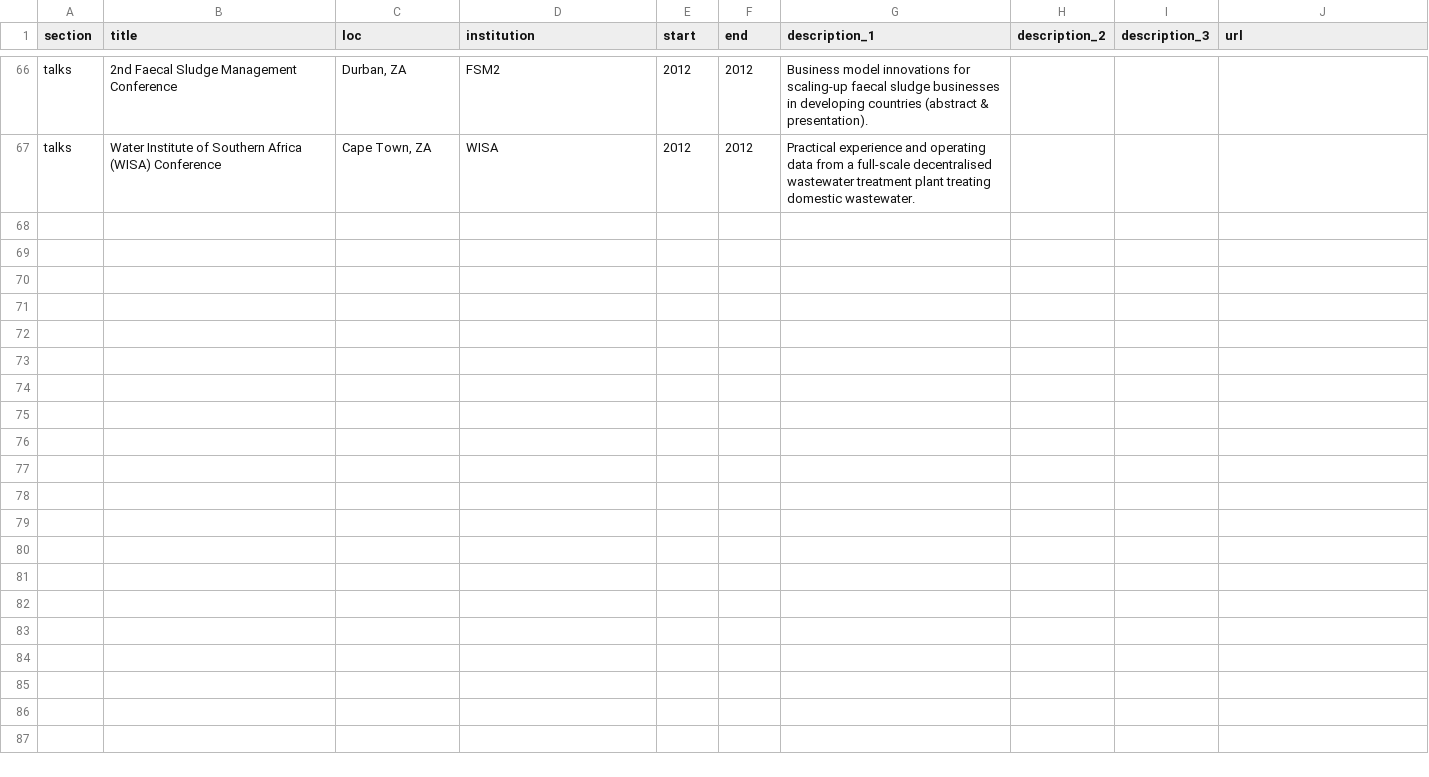
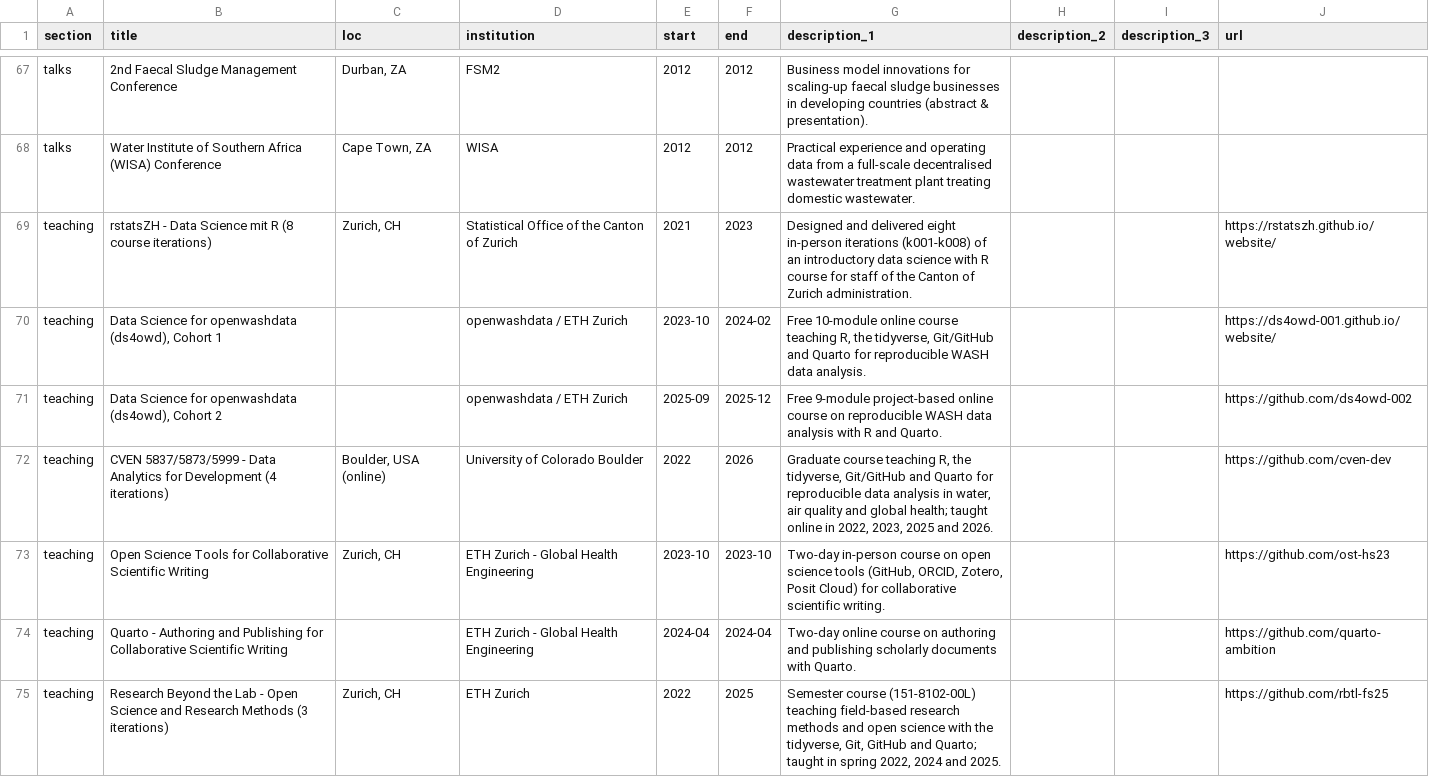
Before and after one commit to larnsce/cv, a CSV file: data/entries.csv, drawn as a sheet; only a part is shown, gaps mark what is left out; the diff covers the shown part only; the diff names each change by its address in the sheet, - before the commit and + after, or states it on an @@ line.

```diff
--- a/data/entries.csv
+++ b/data/entries.csv
+row 69: teaching | rstatsZH - Data Science mit R (8 course iterations) | Zurich, CH | Statistical Office of the Canton of Zurich | 2021 | 2023 | Designed and delivered eight in-person iterations (k001-k008) of an introductory data science with R course for staff of the Canton of Zurich administration. |  |  | https://rstatszh.github.io/website/
+row 70: teaching | Data Science for openwashdata (ds4owd), Cohort 1 |  | openwashdata / ETH Zurich | 2023-10 | 2024-02 | Free 10-module online course teaching R, the tidyverse, Git/GitHub and Quarto for reproducible WASH data analysis. |  |  | https://ds4owd-001.github.io/website/
+row 71: teaching | Data Science for openwashdata (ds4owd), Cohort 2 |  | openwashdata / ETH Zurich | 2025-09 | 2025-12 | Free 9-module project-based online course on reproducible WASH data analysis with R and Quarto. |  |  | https://github.com/ds4owd-002
+row 72: teaching | CVEN 5837/5873/5999 - Data Analytics for Development (4 iterations) | Boulder, USA (online) | University of Colorado Boulder | 2022 | 2026 | Graduate course teaching R, the tidyverse, Git/GitHub and Quarto for reproducible data analysis in water, air quality and global health; taught online in 2022, 2023, 2025 and 2026. |  |  | https://github.com/cven-dev
+row 73: teaching | Open Science Tools for Collaborative Scientific Writing | Zurich, CH | ETH Zurich - Global Health Engineering | 2023-10 | 2023-10 | Two-day in-person course on open science tools (GitHub, ORCID, Zotero, Posit Cloud) for collaborative scientific writing. |  |  | https://github.com/ost-hs23
+row 74: teaching | Quarto - Authoring and Publishing for Collaborative Scientific Writing |  | ETH Zurich - Global Health Engineering | 2024-04 | 2024-04 | Two-day online course on authoring and publishing scholarly documents with Quarto. |  |  | https://github.com/quarto-ambition
+row 75: teaching | Research Beyond the Lab - Open Science and Research Methods (3 iterations) | Zurich, CH | ETH Zurich | 2022 | 2025 | Semester course (151-8102-00L) teaching field-based research methods and open science with the tidyverse, Git, GitHub and Quarto; taught in spring 2022, 2024 and 2025. |  |  | https://github.com/rbtl-fs25
```
Also changed, not shown: 10 added rows, 3 removed rows and 52 edited cells elsewhere in this file, 4 other files.
